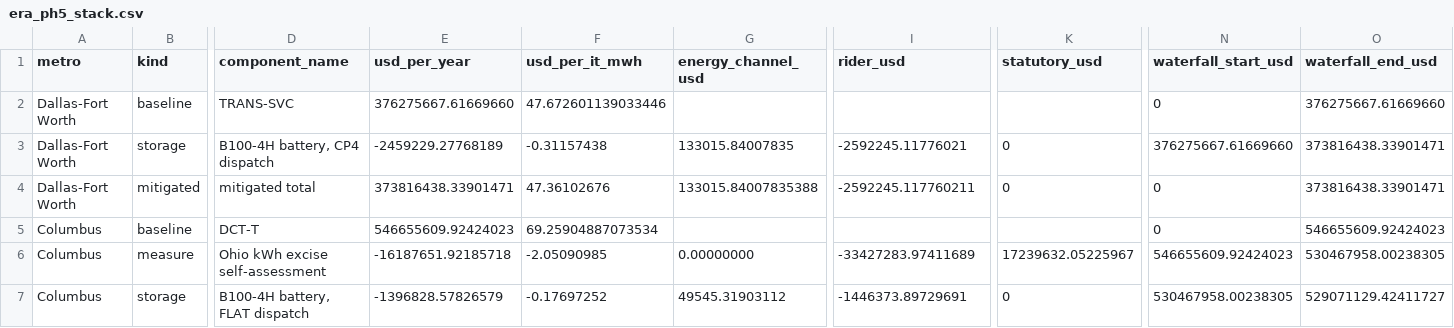
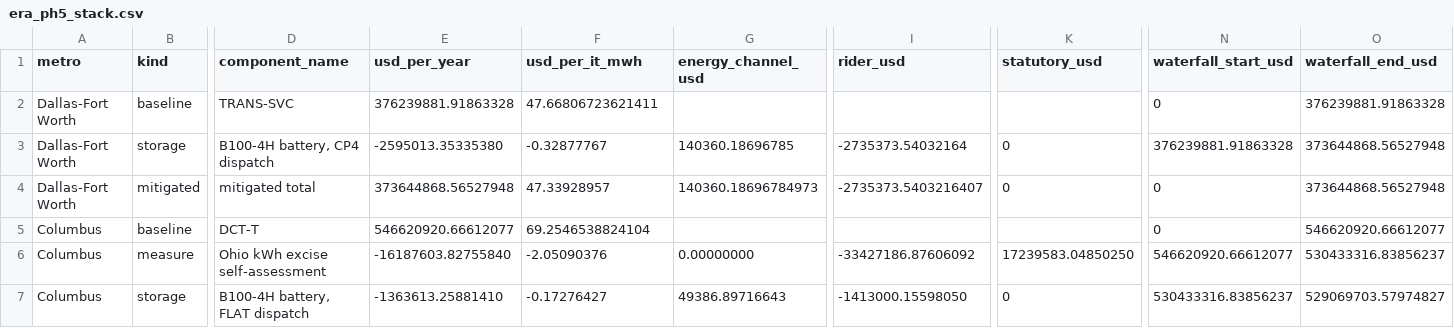
Before and after one commit to bradleymachado/era-siting-tool, a CSV file: era_ph5_stack.csv, drawn as a sheet; only a part is shown, gaps mark what is left out; the diff covers the shown part only; the diff names each change by its address in the sheet, - before the commit and + after, or states it on an @@ line.

```diff
--- a/era_ph5_stack.csv
+++ b/era_ph5_stack.csv
-E2 (usd_per_year): 376275667.61669660
+E2 (usd_per_year): 376239881.91863328
-F2 (usd_per_it_mwh): 47.672601139033446
+F2 (usd_per_it_mwh): 47.66806723621411
-O2 (waterfall_end_usd): 376275667.61669660
+O2 (waterfall_end_usd): 376239881.91863328
-E3 (usd_per_year): -2459229.27768189
+E3 (usd_per_year): -2595013.35335380
-F3 (usd_per_it_mwh): -0.31157438
+F3 (usd_per_it_mwh): -0.32877767
-G3 (energy_channel_usd): 133015.84007835
+G3 (energy_channel_usd): 140360.18696785
-I3 (rider_usd): -2592245.11776021
+I3 (rider_usd): -2735373.54032164
-N3 (waterfall_start_usd): 376275667.61669660
+N3 (waterfall_start_usd): 376239881.91863328
-O3:O4 (waterfall_end_usd): 373816438.33901471
+O3:O4 (waterfall_end_usd): 373644868.56527948
-E4 (usd_per_year): 373816438.33901471
+E4 (usd_per_year): 373644868.56527948
-F4 (usd_per_it_mwh): 47.36102676
+F4 (usd_per_it_mwh): 47.33928957
-G4 (energy_channel_usd): 133015.84007835388
+G4 (energy_channel_usd): 140360.18696784973
-I4 (rider_usd): -2592245.117760211
+I4 (rider_usd): -2735373.5403216407
-E5 (usd_per_year): 546655609.92424023
+E5 (usd_per_year): 546620920.66612077
-F5 (usd_per_it_mwh): 69.25904887073534
+F5 (usd_per_it_mwh): 69.2546538824104
-O5 (waterfall_end_usd): 546655609.92424023
+O5 (waterfall_end_usd): 546620920.66612077
-E6 (usd_per_year): -16187651.92185718
+E6 (usd_per_year): -16187603.82755840
-F6 (usd_per_it_mwh): -2.05090985
+F6 (usd_per_it_mwh): -2.05090376
-I6 (rider_usd): -33427283.97411689
+I6 (rider_usd): -33427186.87606092
-K6 (statutory_usd): 17239632.05225967
+K6 (statutory_usd): 17239583.04850250
-N6 (waterfall_start_usd): 546655609.92424023
+N6 (waterfall_start_usd): 546620920.66612077
-O6 (waterfall_end_usd): 530467958.00238305
+O6 (waterfall_end_usd): 530433316.83856237
-E7 (usd_per_year): -1396828.57826579
+E7 (usd_per_year): -1363613.25881410
-F7 (usd_per_it_mwh): -0.17697252
+F7 (usd_per_it_mwh): -0.17276427
-G7 (energy_channel_usd): 49545.31903112
+G7 (energy_channel_usd): 49386.89716643
-I7 (rider_usd): -1446373.89729691
+I7 (rider_usd): -1413000.15598050
-N7 (waterfall_start_usd): 530467958.00238305
+N7 (waterfall_start_usd): 530433316.83856237
-O7 (waterfall_end_usd): 529071129.42411727
+O7 (waterfall_end_usd): 529069703.57974827
```
Also changed, not shown: 104 edited cells elsewhere in this file, era_ph5_caveat.csv, era_ph5_metro.csv, 14 other files.
